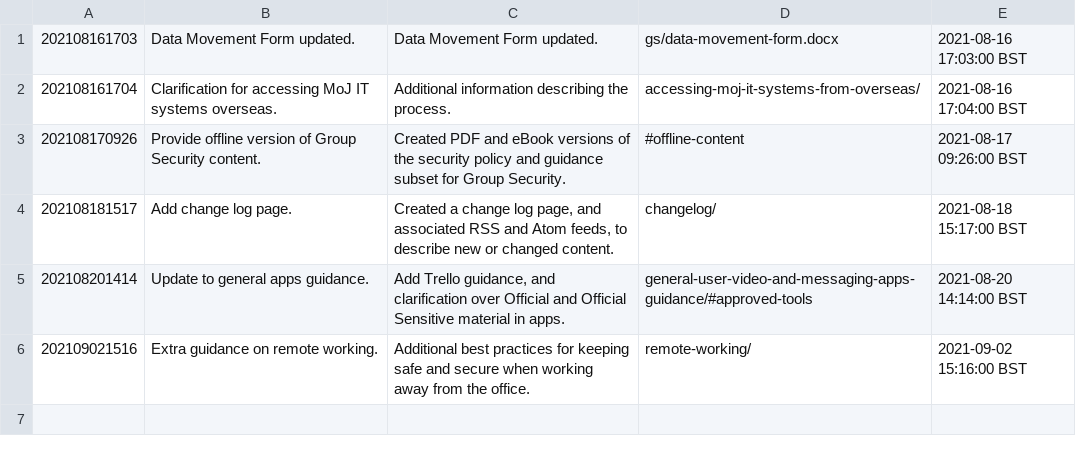
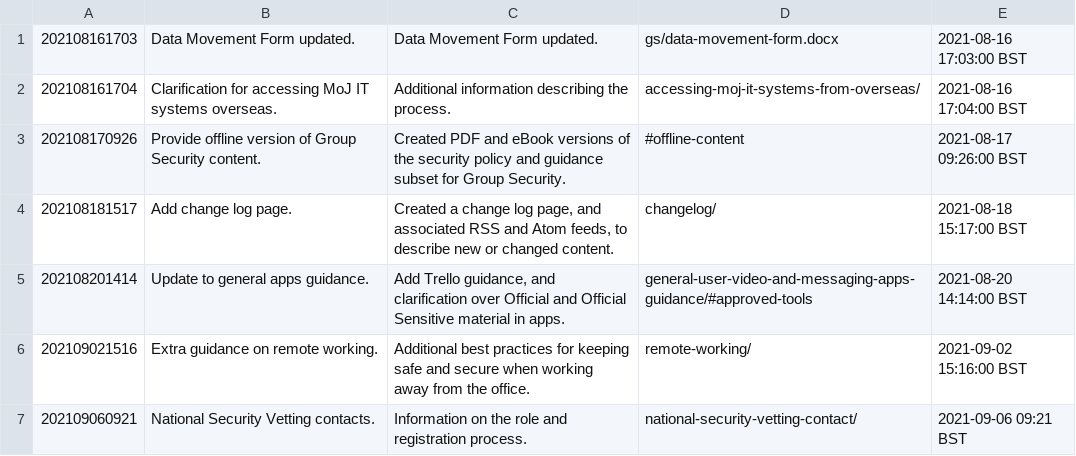
Before and after one commit to ministryofjustice/security-guidance, a CSV file: changeLog.csv, drawn as a sheet; the diff names each change by its address in the sheet, - before the commit and + after, or states it on an @@ line.

Commit message:
Publication approved https://github.com/ministryofjustice/security-guidance/issues/210.

```diff
--- a/changeLog.csv
+++ b/changeLog.csv
+row 7: 202109060921 | National Security Vetting contacts. | Information on the role and registration process. | national-security-vetting-contact/ | 2021-09-06 09:21 BST
```
Also changed, not shown: 21 other files.
